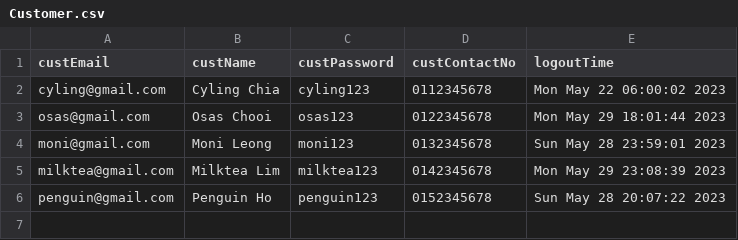
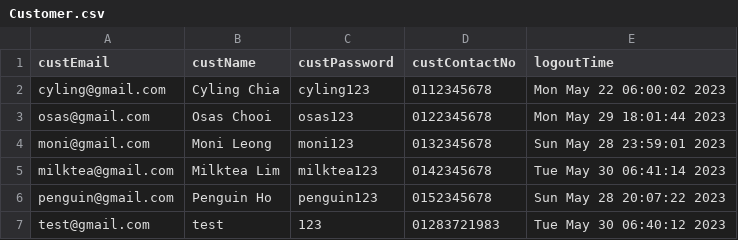
Before and after one commit to OsasChia/DSTR-Assignment, a CSV file: TURS/Customer.csv, drawn as a sheet.

```diff
--- a/TURS/Customer.csv
+++ b/TURS/Customer.csv
@@ -4,3 +4,4 @@ osas@gmail.com,Osas Chooi,osas123,0122345678,Mon May 29 18:01:44 2023
 moni@gmail.com,Moni Leong,moni123,0132345678,Sun May 28 23:59:01 2023
-milktea@gmail.com,Milktea Lim,milktea123,0142345678,Mon May 29 23:08:39 2023
+milktea@gmail.com,Milktea Lim,milktea123,0142345678,Tue May 30 06:41:14 2023
 penguin@gmail.com,Penguin Ho,penguin123,0152345678,Sun May 28 20:07:22 2023
+test@gmail.com,test,123,01283721983,Tue May 30 06:40:12 2023
```
Also changed, not shown: TURS/Favourite.csv, TURS/Feedback.csv, 17 other files.
